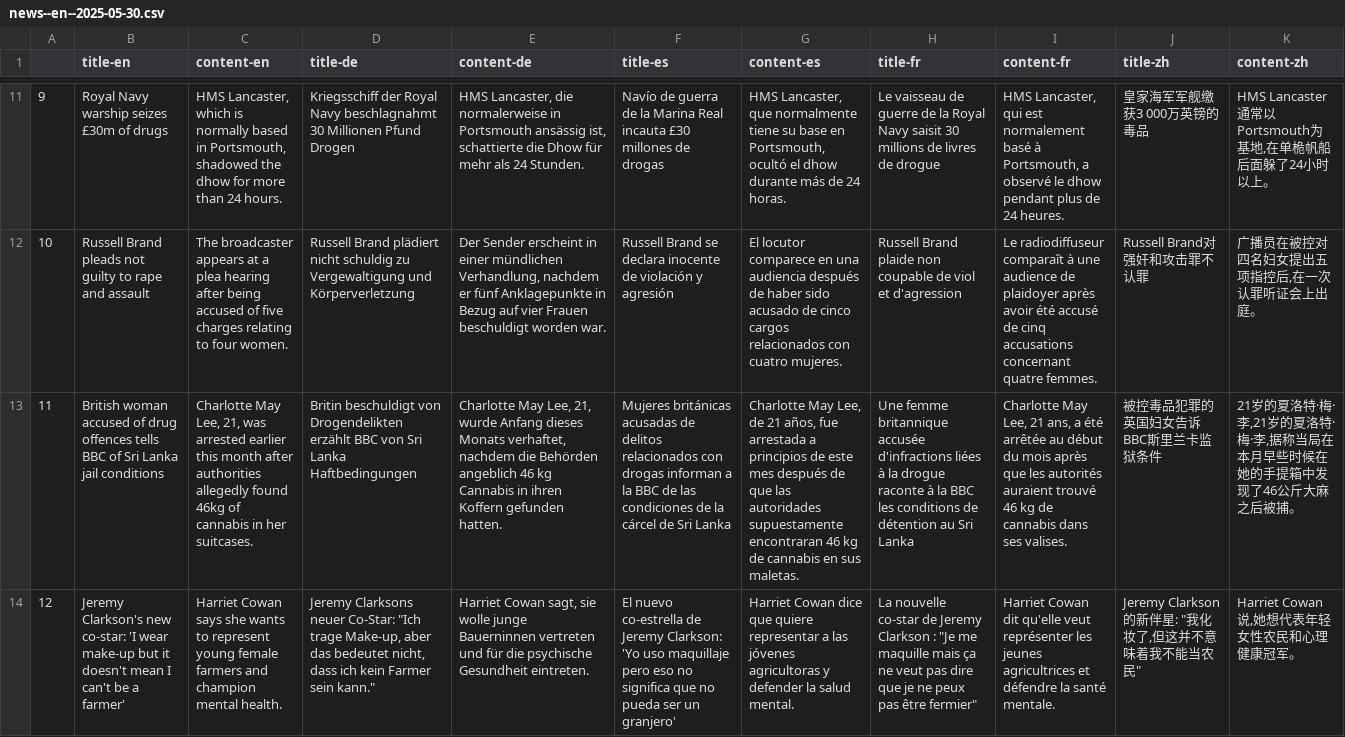
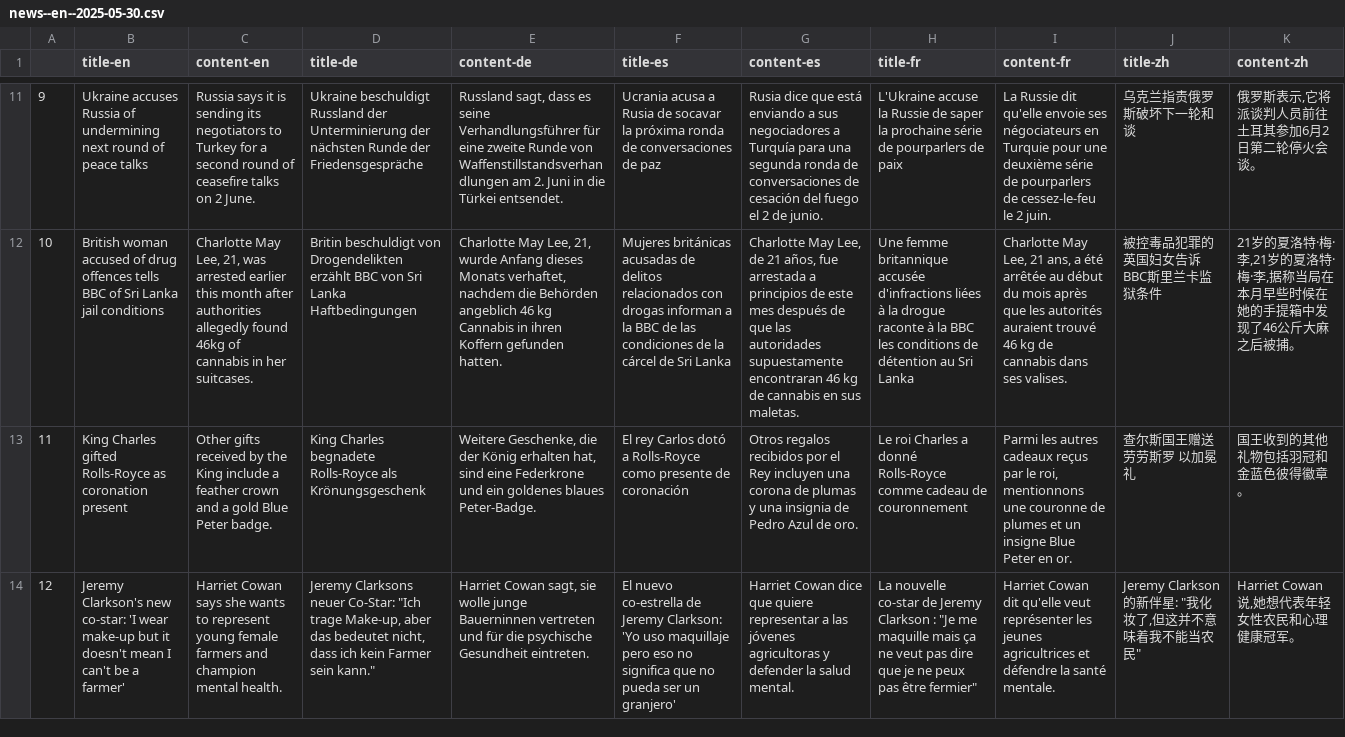
Before and after one commit to sliuxl/LinguaVitamin, a CSV file: output/news/csv/2025/05/news--en--2025-05-30.csv, drawn as a sheet; only a part is shown, gaps mark what is left out; the diff covers the shown part only; the diff names each change by its address in the sheet, - before the commit and + after, or states it on an @@ line.

```diff
--- a/output/news/csv/2025/05/news--en--2025-05-30.csv
+++ b/output/news/csv/2025/05/news--en--2025-05-30.csv
-B11 (title-en): Royal Navy warship seizes £30m of drugs
+B11 (title-en): Ukraine accuses Russia of undermining next round of peace talks
-C11 (content-en): HMS Lancaster, which is normally based in Portsmouth, shadowed the dhow for more than 24 hours.
+C11 (content-en): Russia says it is sending its negotiators to Turkey for a second round of ceasefire talks on 2 June.
-D11 (title-de): Kriegsschiff der Royal Navy beschlagnahmt 30 Millionen Pfund Drogen
+D11 (title-de): Ukraine beschuldigt Russland der Unterminierung der nächsten Runde der Friedensgespräche
-E11 (content-de): HMS Lancaster, die normalerweise in Portsmouth ansässig ist, schattierte die Dhow für mehr als 24 Stunden.
+E11 (content-de): Russland sagt, dass es seine Verhandlungsführer für eine zweite Runde von Waffenstillstandsverhandlungen am 2. Juni in die Türkei entsendet.
-F11 (title-es): Navío de guerra de la Marina Real incauta £30 millones de drogas
+F11 (title-es): Ucrania acusa a Rusia de socavar la próxima ronda de conversaciones de paz
-G11 (content-es): HMS Lancaster, que normalmente tiene su base en Portsmouth, ocultó el dhow durante más de 24 horas.
+G11 (content-es): Rusia dice que está enviando a sus negociadores a Turquía para una segunda ronda de conversaciones de cesación del fuego el 2 de junio.
-H11 (title-fr): Le vaisseau de guerre de la Royal Navy saisit 30 millions de livres de drogue
+H11 (title-fr): L'Ukraine accuse la Russie de saper la prochaine série de pourparlers de paix
-I11 (content-fr): HMS Lancaster, qui est normalement basé à Portsmouth, a observé le dhow pendant plus de 24 heures.
+I11 (content-fr): La Russie dit qu'elle envoie ses négociateurs en Turquie pour une deuxième série de pourparlers de cessez-le-feu le 2 juin.
-J11 (title-zh): 皇家海军军舰缴获3 000万英镑的毒品
+J11 (title-zh): 乌克兰指责俄罗斯破坏下一轮和谈
-K11 (content-zh): HMS Lancaster通常以Portsmouth为基地,在单桅帆船后面躲了24小时以上。
+K11 (content-zh): 俄罗斯表示,它将派谈判人员前往土耳其参加6月2日第二轮停火会谈。
-B12 (title-en): Russell Brand pleads not guilty to rape and assault
+B12 (title-en): British woman accused of drug offences tells BBC of Sri Lanka jail conditions
-C12 (content-en): The broadcaster appears at a plea hearing after being accused of five charges relating to four women.
+C12 (content-en): Charlotte May Lee, 21, was arrested earlier this month after authorities allegedly found 46kg of cannabis in her suitcases.
-D12 (title-de): Russell Brand plädiert nicht schuldig zu Vergewaltigung und Körperverletzung
+D12 (title-de): Britin beschuldigt von Drogendelikten erzählt BBC von Sri Lanka Haftbedingungen
-E12 (content-de): Der Sender erscheint in einer mündlichen Verhandlung, nachdem er fünf Anklagepunkte in Bezug auf vier Frauen beschuldigt worden war.
+E12 (content-de): Charlotte May Lee, 21, wurde Anfang dieses Monats verhaftet, nachdem die Behörden angeblich 46 kg Cannabis in ihren Koffern gefunden hatten.
-F12 (title-es): Russell Brand se declara inocente de violación y agresión
+F12 (title-es): Mujeres británicas acusadas de delitos relacionados con drogas informan a la BBC de las condiciones de la cárcel de Sri Lanka
-G12 (content-es): El locutor comparece en una audiencia después de haber sido acusado de cinco cargos relacionados con cuatro mujeres.
+G12 (content-es): Charlotte May Lee, de 21 años, fue arrestada a principios de este mes después de que las autoridades supuestamente encontraran 46 kg de cannabis en sus maletas.
-H12 (title-fr): Russell Brand plaide non coupable de viol et d'agression
+H12 (title-fr): Une femme britannique accusée d'infractions liées à la drogue raconte à la BBC les conditions de détention au Sri Lanka
-I12 (content-fr): Le radiodiffuseur comparaît à une audience de plaidoyer après avoir été accusé de cinq accusations concernant quatre femmes.
+I12 (content-fr): Charlotte May Lee, 21 ans, a été arrêtée au début du mois après que les autorités auraient trouvé 46 kg de cannabis dans ses valises.
-J12 (title-zh): Russell Brand对强奸和攻击罪不认罪
+J12 (title-zh): 被控毒品犯罪的英国妇女告诉BBC斯里兰卡监狱条件
-K12 (content-zh): 广播员在被控对四名妇女提出五项指控后,在一次认罪听证会上出庭。
+K12 (content-zh): 21岁的夏洛特·梅·李,21岁的夏洛特·梅·李,据称当局在本月早些时候在她的手提箱中发现了46公斤大麻之后被捕。
-B13 (title-en): British woman accused of drug offences tells BBC of Sri Lanka jail conditions
+B13 (title-en): King Charles gifted Rolls-Royce as coronation present
-C13 (content-en): Charlotte May Lee, 21, was arrested earlier this month after authorities allegedly found 46kg of cannabis in her suitcases.
+C13 (content-en): Other gifts received by the King include a feather crown and a gold Blue Peter badge.
-D13 (title-de): Britin beschuldigt von Drogendelikten erzählt BBC von Sri Lanka Haftbedingungen
+D13 (title-de): King Charles begnadete Rolls-Royce als Krönungsgeschenk
-E13 (content-de): Charlotte May Lee, 21, wurde Anfang dieses Monats verhaftet, nachdem die Behörden angeblich 46 kg Cannabis in ihren Koffern gefunden hatten.
+E13 (content-de): Weitere Geschenke, die der König erhalten hat, sind eine Federkrone und ein goldenes blaues Peter-Badge.
-F13 (title-es): Mujeres británicas acusadas de delitos relacionados con drogas informan a la BBC de las condiciones de la cárcel de Sri Lanka
+F13 (title-es): El rey Carlos dotó a Rolls-Royce como presente de coronación
-G13 (content-es): Charlotte May Lee, de 21 años, fue arrestada a principios de este mes después de que las autoridades supuestamente encontraran 46 kg de cannabis en sus maletas.
+G13 (content-es): Otros regalos recibidos por el Rey incluyen una corona de plumas y una insignia de Pedro Azul de oro.
-H13 (title-fr): Une femme britannique accusée d'infractions liées à la drogue raconte à la BBC les conditions de détention au Sri Lanka
+H13 (title-fr): Le roi Charles a donné Rolls-Royce comme cadeau de couronnement
-I13 (content-fr): Charlotte May Lee, 21 ans, a été arrêtée au début du mois après que les autorités auraient trouvé 46 kg de cannabis dans ses valises.
+I13 (content-fr): Parmi les autres cadeaux reçus par le roi, mentionnons une couronne de plumes et un insigne Blue Peter en or.
-J13 (title-zh): 被控毒品犯罪的英国妇女告诉BBC斯里兰卡监狱条件
+J13 (title-zh): 查尔斯国王赠送劳劳斯罗 以加冕礼
-K13 (content-zh): 21岁的夏洛特·梅·李,21岁的夏洛特·梅·李,据称当局在本月早些时候在她的手提箱中发现了46公斤大麻之后被捕。
+K13 (content-zh): 国王收到的其他礼物包括羽冠和金蓝色彼得徽章。
```
Also changed, not shown: 2 added rows, 2 removed rows and 111 edited cells elsewhere in this file, 1 other file.
